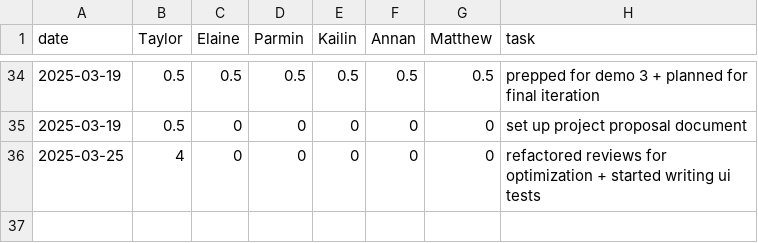
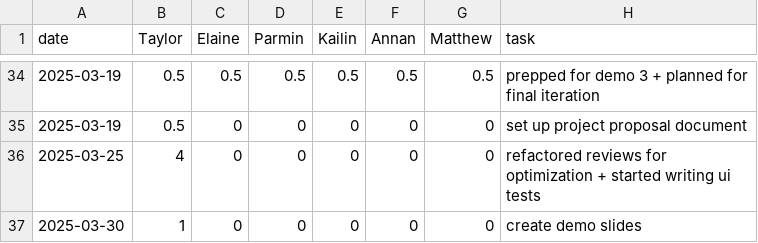
Before and after one commit to parminpatel28/team16-android-aces, a CSV file: timelog.csv, drawn as a sheet; only a part is shown, gaps mark what is left out; the diff names each change by its address in the sheet, - before the commit and + after, or states it on an @@ line.

Commit message:
Update timelog.csv

```diff
--- a/timelog.csv
+++ b/timelog.csv
+row 37: 2025-03-30 | 1 | 0 | 0 | 0 | 0 | 0 | create demo slides
```
